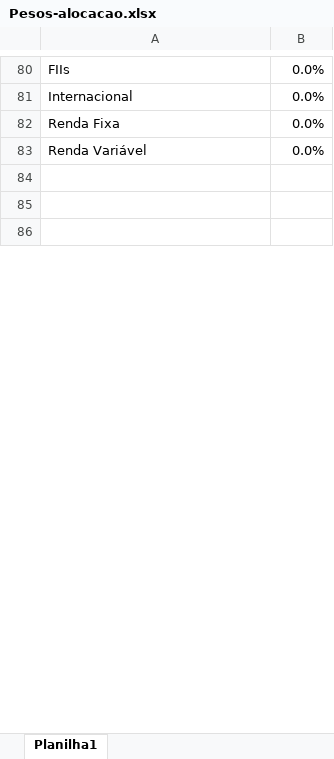
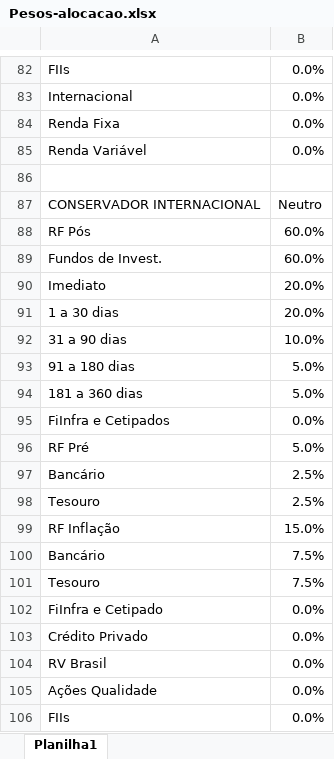
Before and after one commit to AloacaoMWealth/alocationmwealth, an Excel workbook: Pesos-alocacao.xlsx, sheet Planilha1, drawn as a sheet; only a part is shown, gaps mark what is left out; the shorter side is filled out with more unchanged rows; values as stored, in another font and other column widths than the file's, no cell formats; the diff covers the shown part only; the diff names each change by its address in the sheet, - before the commit and + after, or states it on an @@ line.

Commit message:
Add files via upload

```diff
--- a/Pesos-alocacao.xlsx (sheet Planilha1)
+++ b/Pesos-alocacao.xlsx (sheet Planilha1)
+row 87: CONSERVADOR INTERNACIONAL | Neutro
+row 88: RF Pós | 60.0%
+row 89: Fundos de Invest. | 60.0%
+row 90: Imediato | 20.0%
+row 91: 1 a 30 dias | 20.0%
+row 92: 31 a 90 dias | 10.0%
+row 93: 91 a 180 dias | 5.0%
+row 94: 181 a 360 dias | 5.0%
+row 95: FiInfra e Cetipados | 0.0%
+row 96: RF Pré | 5.0%
+row 97: Bancário | 2.5%
+row 98: Tesouro | 2.5%
+row 99: RF Inflação | 15.0%
+row 100: Bancário | 7.5%
+row 101: Tesouro | 7.5%
+row 102: FiInfra e Cetipado | 0.0%
+row 103: Crédito Privado | 0.0%
+row 104: RV Brasil | 0.0%
+row 105: Ações Qualidade | 0.0%
+row 106: FIIs | 0.0%
```
Also changed, not shown: 63 added rows, 10 removed rows and 57 edited cells elsewhere in this sheet, cell formats.
